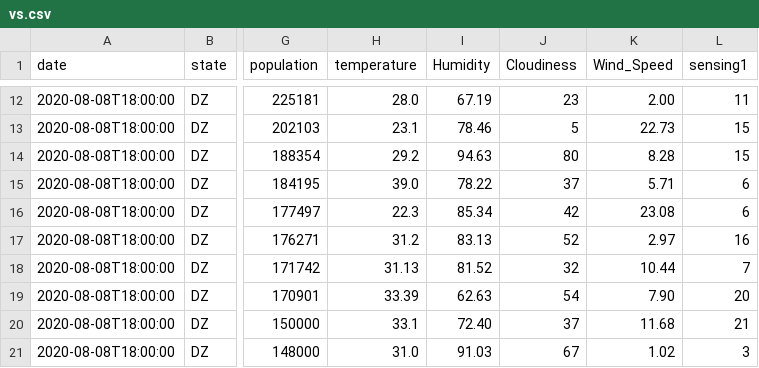
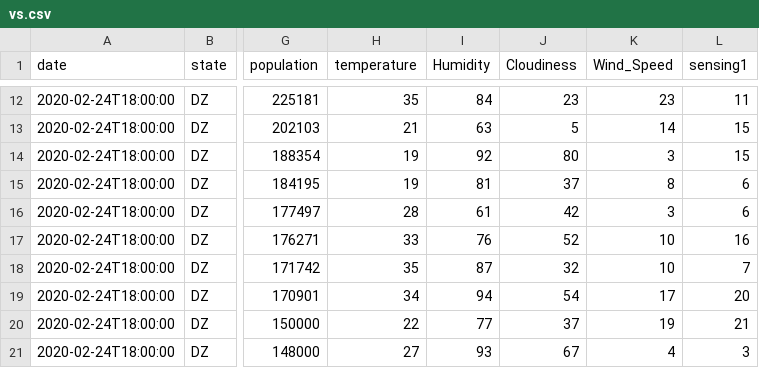
Before and after one commit to safa478/ts, a CSV file: vs.csv, drawn as a sheet; only a part is shown, gaps mark what is left out; the diff covers the shown part only; the diff names each change by its address in the sheet, - before the commit and + after, or states it on an @@ line.

```diff
--- a/vs.csv
+++ b/vs.csv
-A12:A21 (date): 2020-08-08T18:00:00
+A12:A21 (date): 2020-02-24T18:00:00
-H12 (temperature): 28.0
+H12 (temperature): 35
-I12 (Humidity): 67.19
+I12 (Humidity): 84
-K12 (Wind_Speed): 2.00
+K12 (Wind_Speed): 23
-H13 (temperature): 23.1
+H13 (temperature): 21
-I13 (Humidity): 78.46
+I13 (Humidity): 63
-K13 (Wind_Speed): 22.73
+K13 (Wind_Speed): 14
-H14 (temperature): 29.2
+H14 (temperature): 19
-I14 (Humidity): 94.63
+I14 (Humidity): 92
-K14 (Wind_Speed): 8.28
+K14 (Wind_Speed): 3
-H15 (temperature): 39.0
+H15 (temperature): 19
-I15 (Humidity): 78.22
+I15 (Humidity): 81
-K15 (Wind_Speed): 5.71
+K15 (Wind_Speed): 8
-H16 (temperature): 22.3
+H16 (temperature): 28
-I16 (Humidity): 85.34
+I16 (Humidity): 61
-K16 (Wind_Speed): 23.08
+K16 (Wind_Speed): 3
-H17 (temperature): 31.2
+H17 (temperature): 33
-I17 (Humidity): 83.13
+I17 (Humidity): 76
-K17 (Wind_Speed): 2.97
+K17 (Wind_Speed): 10
-H18 (temperature): 31.13
+H18 (temperature): 35
-I18 (Humidity): 81.52
+I18 (Humidity): 87
-K18 (Wind_Speed): 10.44
+K18 (Wind_Speed): 10
-H19 (temperature): 33.39
+H19 (temperature): 34
-I19 (Humidity): 62.63
+I19 (Humidity): 94
-K19 (Wind_Speed): 7.90
+K19 (Wind_Speed): 17
-H20 (temperature): 33.1
+H20 (temperature): 22
-I20 (Humidity): 72.40
+I20 (Humidity): 77
-K20 (Wind_Speed): 11.68
+K20 (Wind_Speed): 19
-H21 (temperature): 31.0
+H21 (temperature): 27
-I21 (Humidity): 91.03
+I21 (Humidity): 93
-K21 (Wind_Speed): 1.02
+K21 (Wind_Speed): 4
```
Also changed, not shown: 120 edited cells elsewhere in this file.
